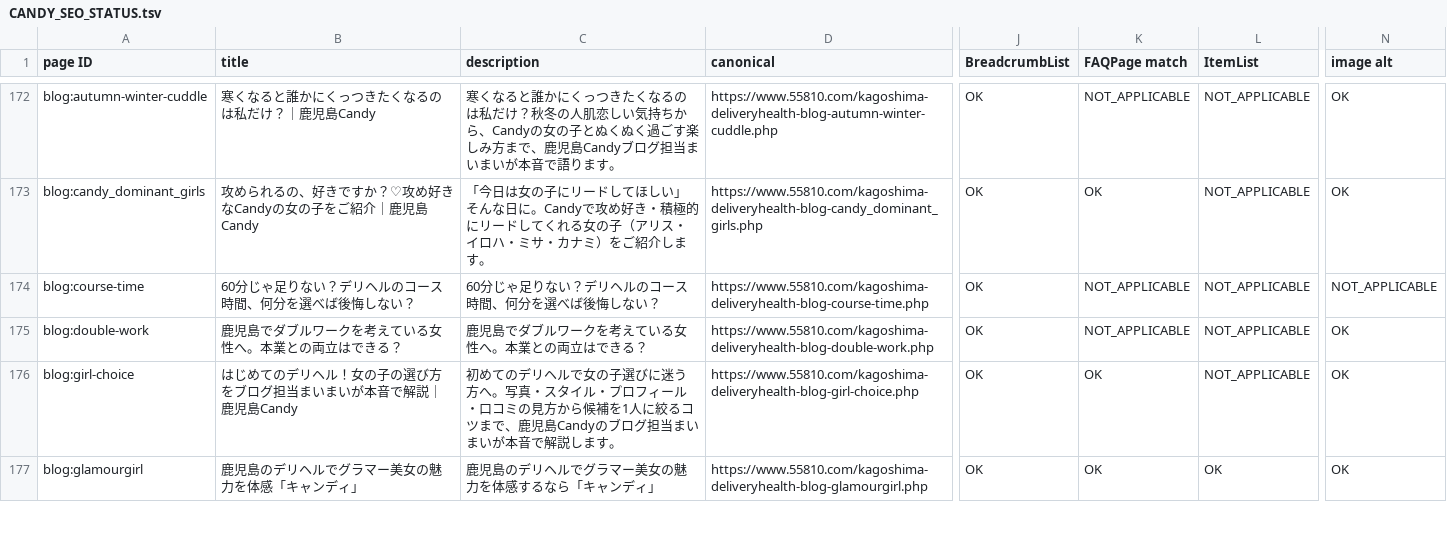
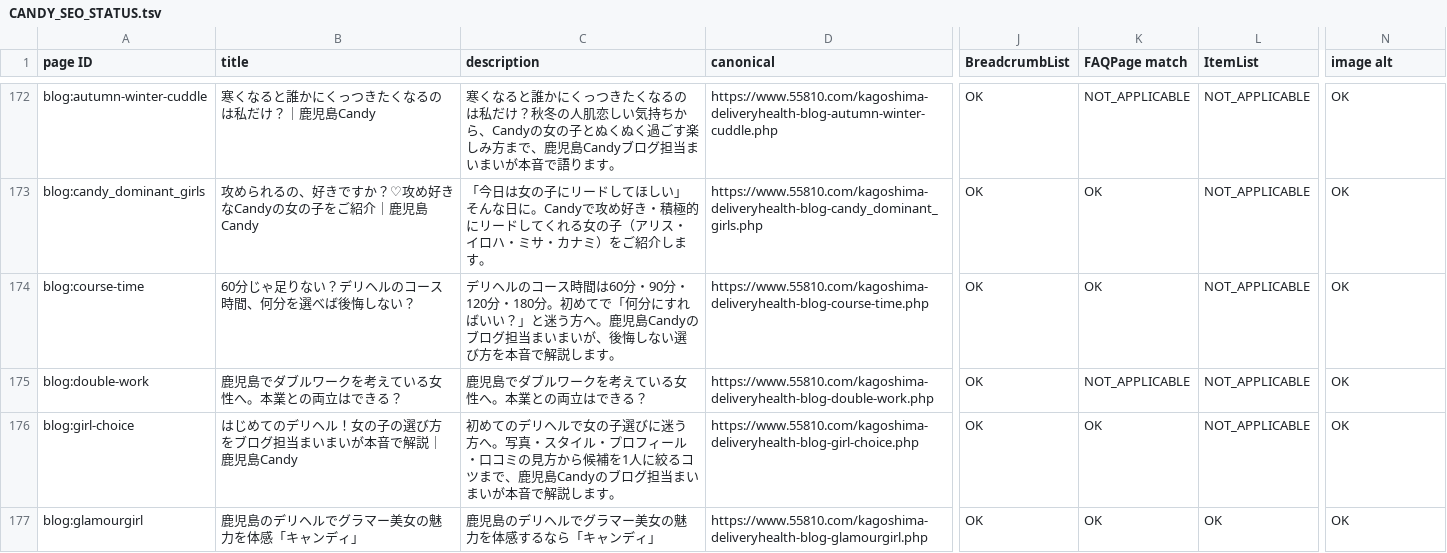
Before and after one commit to makotonishikubo0418-cmd/candy, a TSV file: management/specs/generated/CANDY_SEO_STATUS.tsv, drawn as a sheet; only a part is shown, gaps mark what is left out; the diff names each change by its address in the sheet, - before the commit and + after, or states it on an @@ line.

Commit message:
Restore course-time metadata title and prepare release [skip ci]

```diff
--- a/management/specs/generated/CANDY_SEO_STATUS.tsv
+++ b/management/specs/generated/CANDY_SEO_STATUS.tsv
-C174 (description): 60分じゃ足りない？デリヘルのコース時間、何分を選べば後悔しない？
+C174 (description): デリヘルのコース時間は60分・90分・120分・180分。初めてで「何分にすればいい？」と迷う方へ。鹿児島Candyのブログ担当まいまいが、後悔しない選び方を本音で解説します。
-K174 (FAQPage match): NOT_APPLICABLE
+K174 (FAQPage match): OK
-N174 (image alt): NOT_APPLICABLE
+N174 (image alt): OK
```
Also changed, not shown: management/specs/generated/CANDY_SITE_PAGE_LEDGER.tsv, 9 other files.
